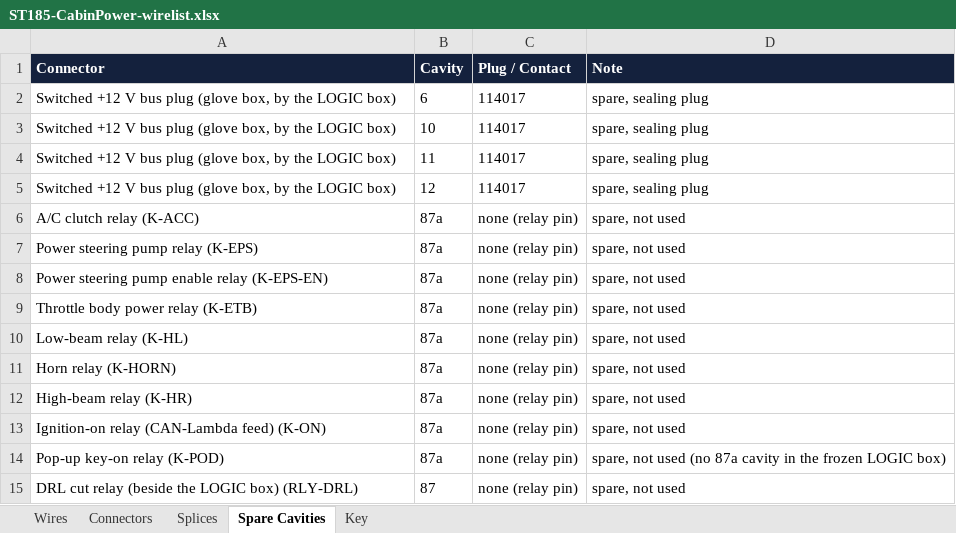
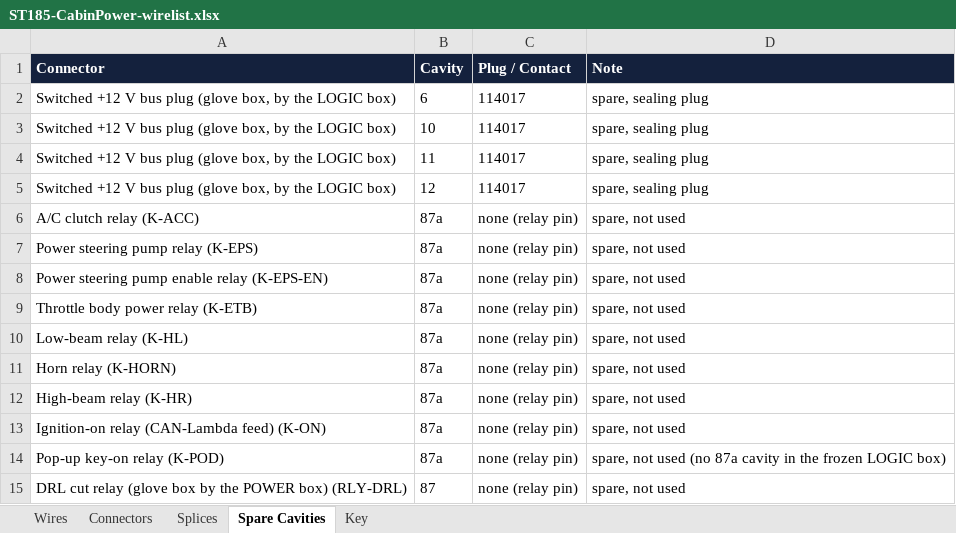
Before and after one commit to living-relation/st185-link-ecu-config, an Excel workbook: docs/harness/wirelists/ST185-CabinPower-wirelist.xlsx, sheet Spare Cavities, drawn as a sheet; values as stored, in another font and other column widths than the file's, no borders; the diff names each change by its address in the sheet, - before the commit and + after, or states it on an @@ line.

```diff
--- a/docs/harness/wirelists/ST185-CabinPower-wirelist.xlsx (sheet Spare Cavities)
+++ b/docs/harness/wirelists/ST185-CabinPower-wirelist.xlsx (sheet Spare Cavities)
-A15 (Connector): …cut relay (beside the LOGIC box) (RLY-DRL)
+A15 (Connector): …cut relay (glove box by the POWER box) (RLY-DRL)
```
Also changed, not shown: sheet Wires, sheet Connectors, docs/harness/wirelists/ST185-AB-cabin-wirelist.xlsx, docs/harness/wirelists/ST185-AB-engine-wirelist.xlsx, 22 other files.
